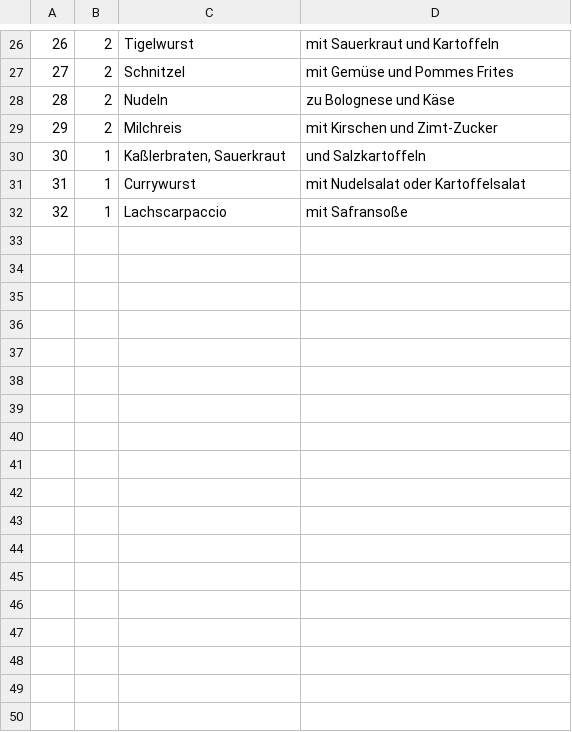
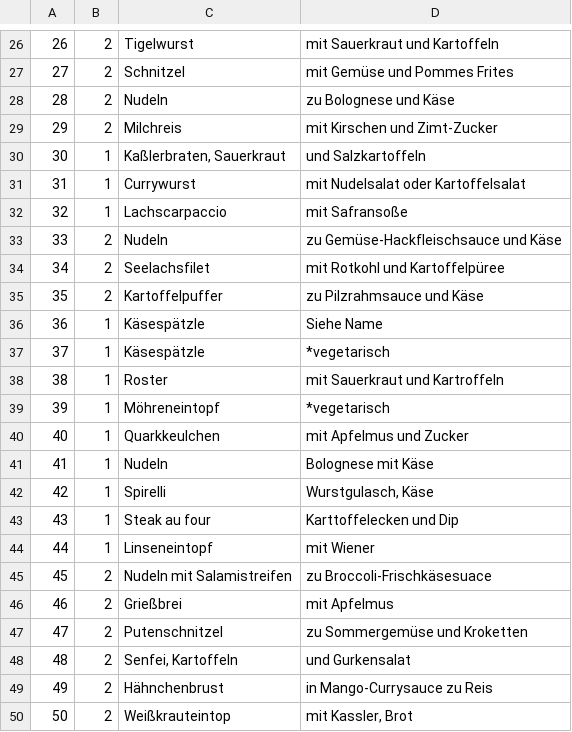
Before and after one commit to KreLou/BAGCST, a CSV file: api/api/offlineDB/Files/meals.csv, drawn as a sheet; only a part is shown, gaps mark what is left out.

```diff
--- a/api/api/offlineDB/Files/meals.csv
+++ b/api/api/offlineDB/Files/meals.csv
@@ -32 +32,19 @@
 32;1;Lachscarpaccio;mit Safransoße
+33;2;Nudeln;zu Gemüse-Hackfleischsauce und Käse
+34;2;Seelachsfilet;mit Rotkohl und Kartoffelpüree
+35;2;Kartoffelpuffer;zu Pilzrahmsauce und Käse
+36;1;Käsespätzle;Siehe Name
+37;1;Käsespätzle;*vegetarisch
+38;1;Roster;mit Sauerkraut und Kartroffeln
+39;1;Möhreneintopf;*vegetarisch
+40;1;Quarkkeulchen;mit Apfelmus und Zucker
+41;1;Nudeln;Bolognese mit Käse
+42;1;Spirelli;Wurstgulasch, Käse
+43;1;Steak au four;Karttoffelecken und Dip
+44;1;Linseneintopf;mit Wiener
+45;2;Nudeln mit Salamistreifen;zu Broccoli-Frischkäsesuace
+46;2;Grießbrei;mit Apfelmus
+47;2;Putenschnitzel;zu Sommergemüse und Kroketten
+48;2;Senfei, Kartoffeln;und Gurkensalat
+49;2;Hähnchenbrust;in Mango-Currysauce zu Reis
+50;2;Weißkrauteintop;mit Kassler, Brot
```
Also changed, not shown: api/api/offlineDB/Files/contacts.csv, api/api/offlineDB/Files/menus.csv, 26 other files.
